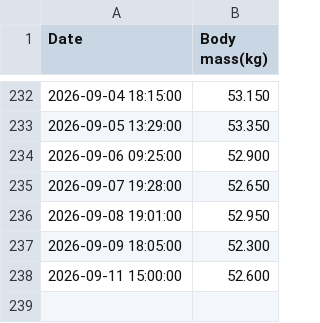
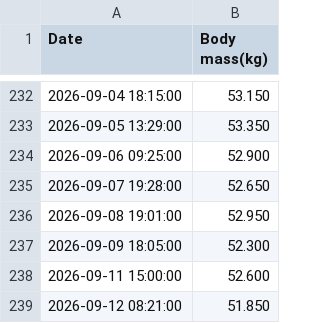
Before and after one commit to teresamattil/registro_salud, a CSV file: data/peso_diario.csv, drawn as a sheet; only a part is shown, gaps mark what is left out; the diff names each change by its address in the sheet, - before the commit and + after, or states it on an @@ line.

Commit message:
Actualizacion datos de salud

```diff
--- a/data/peso_diario.csv
+++ b/data/peso_diario.csv
+row 239: 2026-09-12 08:21:00 | 51.850
```
